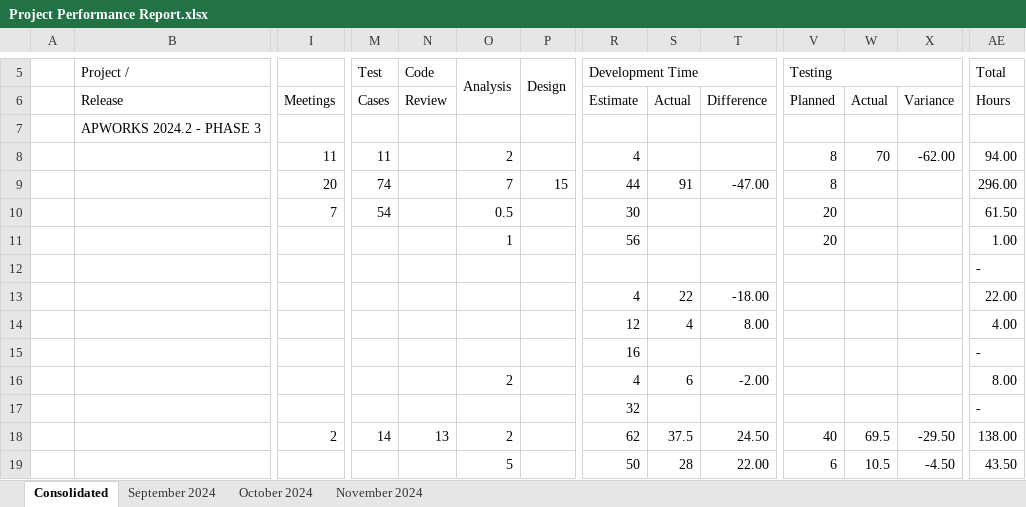
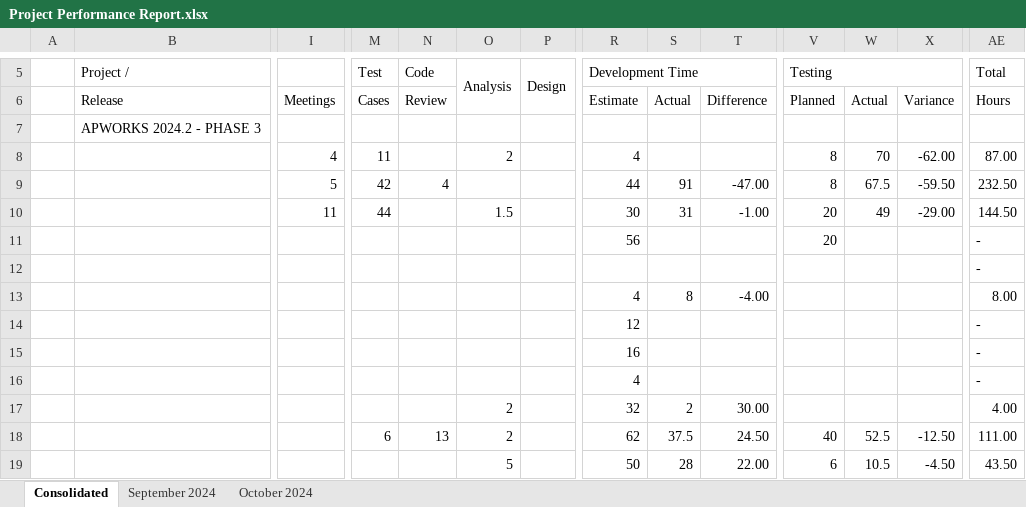
Before and after one commit to tsfszd/docs, an Excel workbook: hiqu/HR/Performance Evaluation/October 2024/Project Summary/Project Performance Report.xlsx, sheet Consolidated, drawn as a sheet; only a part is shown, gaps mark what is left out; values as stored, in another font and other column widths than the file's, no cell formats; conditional formats not drawn; removed rows and columns are numbered as before the commit, all else as after; rows hold the shown columns only; the diff covers the shown part only; the diff names each change by its address in the sheet, - before the commit and + after, or states it on an @@ line.

Commit message:
November Performance Data

```diff
--- a/hiqu/HR/Performance Evaluation/October 2024/Project Summary/Project Performance Report.xlsx (sheet Consolidated)
+++ b/hiqu/HR/Performance Evaluation/October 2024/Project Summary/Project Performance Report.xlsx (sheet Consolidated)
-sheet tab: November 2024
-I8: 11
+I8: 4
-AE8 (Total): 94.00
+AE8 (Total): 87.00
-row 9:  |  | 20 | 74 |  | 7 | 15 | 44 | 91 | -47.00 | 8 |  |  | 296.00
-row 10:  |  | 7 | 54 |  | 0.5 |  | 30 |  |  | 20 |  |  | 61.50
+row 9:  |  | 5 | 42 | 4 |  |  | 44 | 91 | -47.00 | 8 | 67.5 | -59.50 | 232.50
+row 10:  |  | 11 | 44 |  | 1.5 |  | 30 | 31 | -1.00 | 20 | 49 | -29.00 | 144.50
-O11 (Analysis): 1
+O11 (Analysis): (empty)
-AE11 (Total): 1.00
+AE11 (Total): -
-S13: 22
+S13: 8
-T13: -18.00
+T13: -4.00
-AE13 (Total): 22.00
+AE13 (Total): 8.00
-S14: 4
+S14: (empty)
-T14: 8.00
+T14: (empty)
-AE14 (Total): 4.00
+AE14 (Total): -
-O16 (Analysis): 2
+O16 (Analysis): (empty)
-S16: 6
+S16: (empty)
-T16: -2.00
+T16: (empty)
-AE16 (Total): 8.00
+AE16 (Total): -
-O17 (Analysis): (empty)
+O17 (Analysis): 2
-S17: (empty)
+S17: 2
-T17: (empty)
+T17: 30.00
-AE17 (Total): -
+AE17 (Total): 4.00
-I18: 2
+I18: (empty)
-M18 (Test): 14
+M18 (Test): 6
-W18: 69.5
+W18: 52.5
-X18: -29.50
+X18: -12.50
-AE18 (Total): 138.00
+AE18 (Total): 111.00
```
Also changed, not shown: 24 added rows, 20 removed rows and 59 edited cells elsewhere in this sheet, sheet September 2024, sheet October 2024, cell formats, formulas that keep their value, hiqu/HR/Performance Evaluation/October 2024/Dev/Abid Ali.xlsx, hiqu/HR/Performance Evaluation/October 2024/Dev/Arif Khan.xlsx, 26 other files.
